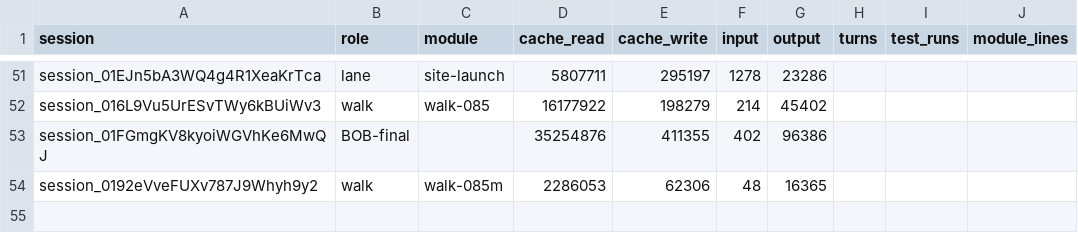
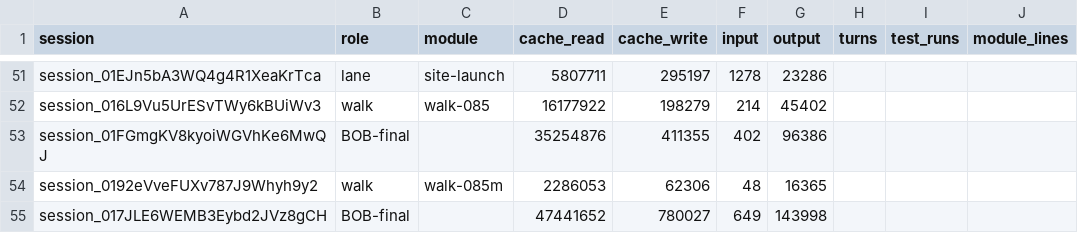
Before and after one commit to believeinoakland/bio, a CSV file: build/metrics/T49.csv, drawn as a sheet; only a part is shown, gaps mark what is left out; the diff names each change by its address in the sheet, - before the commit and + after, or states it on an @@ line.

```diff
--- a/build/metrics/T49.csv
+++ b/build/metrics/T49.csv
+row 55: session_017JLE6WEMB3Eybd2JVz8gCH | BOB-final |  | 47441652 | 780027 | 649 | 143998
```
Also changed, not shown: 1 other file.
